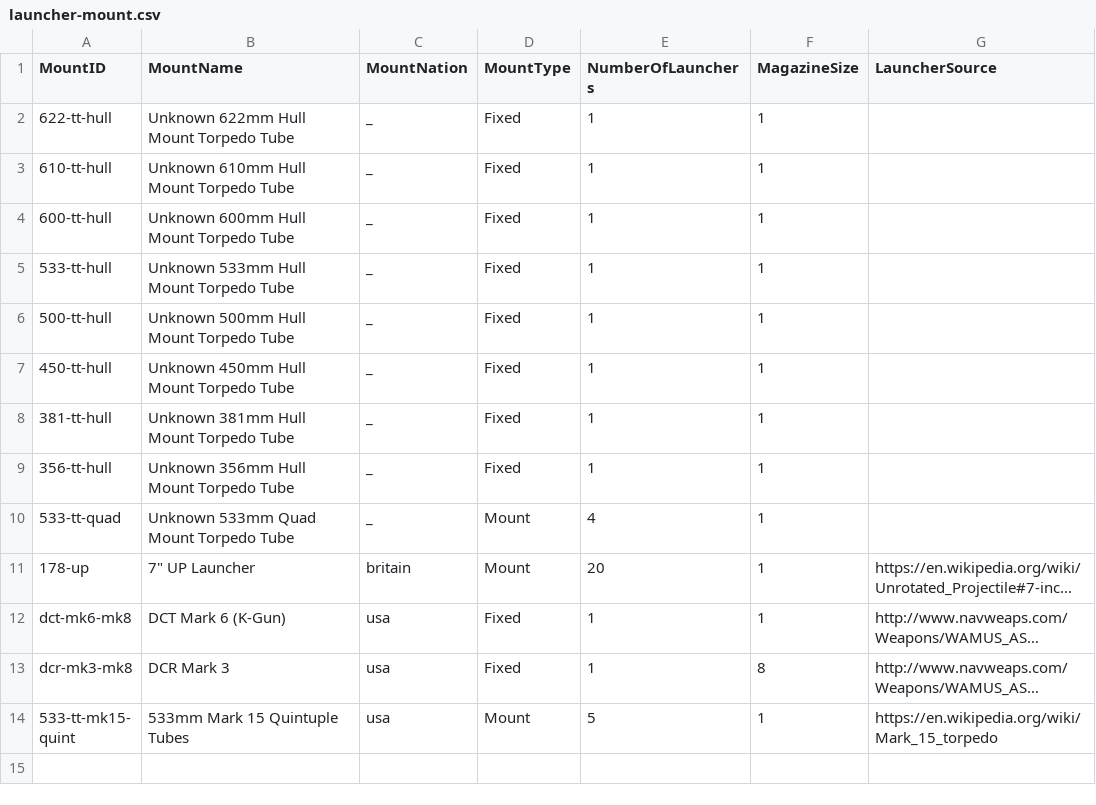
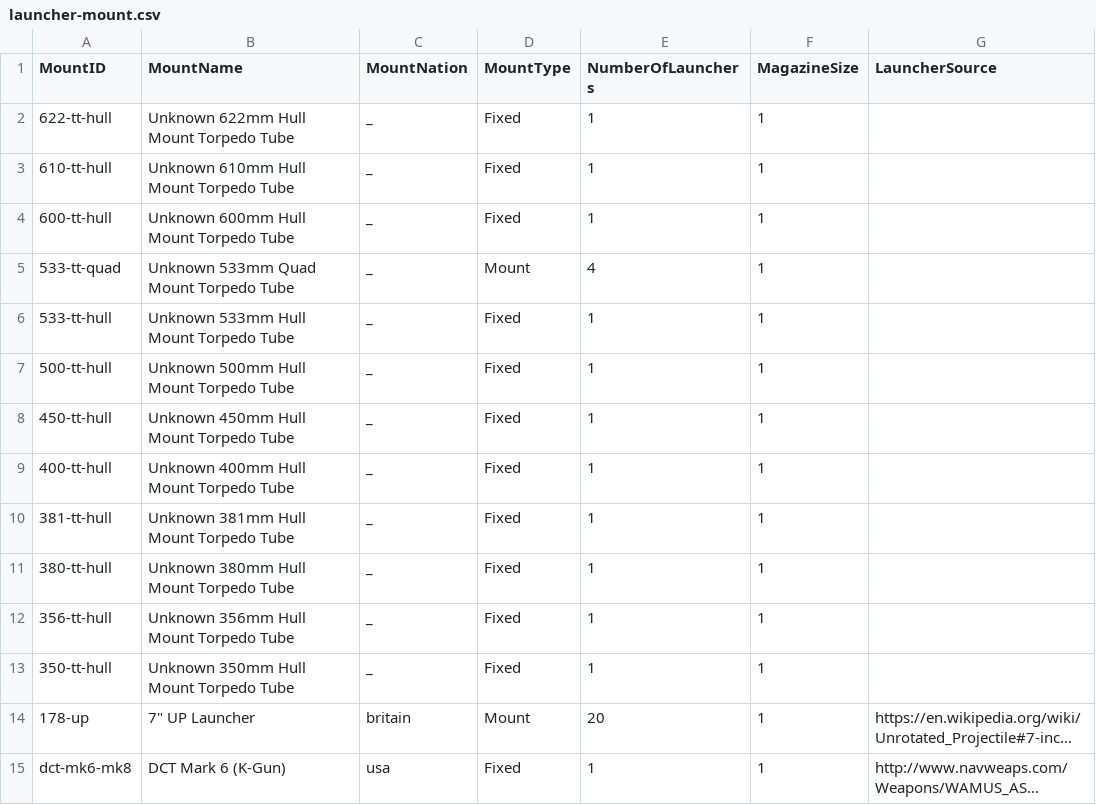
Before and after one commit to jasonmarcher/ferrous-dressed-vessels, a CSV file: res/prebuilt/launcher-mount.csv, drawn as a sheet; only a part is shown; the shorter side is filled out with more unchanged rows; long unchanged cells end in …; the diff names each change by its address in the sheet, - before the commit and + after, or states it on an @@ line.

```diff
--- a/res/prebuilt/launcher-mount.csv
+++ b/res/prebuilt/launcher-mount.csv
@@ row 10 moved to row 5: 533-tt-quad @@
+row 9: 400-tt-hull | Unknown 400mm Hull Mount Torpedo Tube | _ | Fixed | 1 | 1
+row 11: 380-tt-hull | Unknown 380mm Hull Mount Torpedo Tube | _ | Fixed | 1 | 1
+row 13: 350-tt-hull | Unknown 350mm Hull Mount Torpedo Tube | _ | Fixed | 1 | 1
```
Also changed, not shown: res/prebuilt/ammo.csv, res/prebuilt/batteries.csv, 4 other files.
